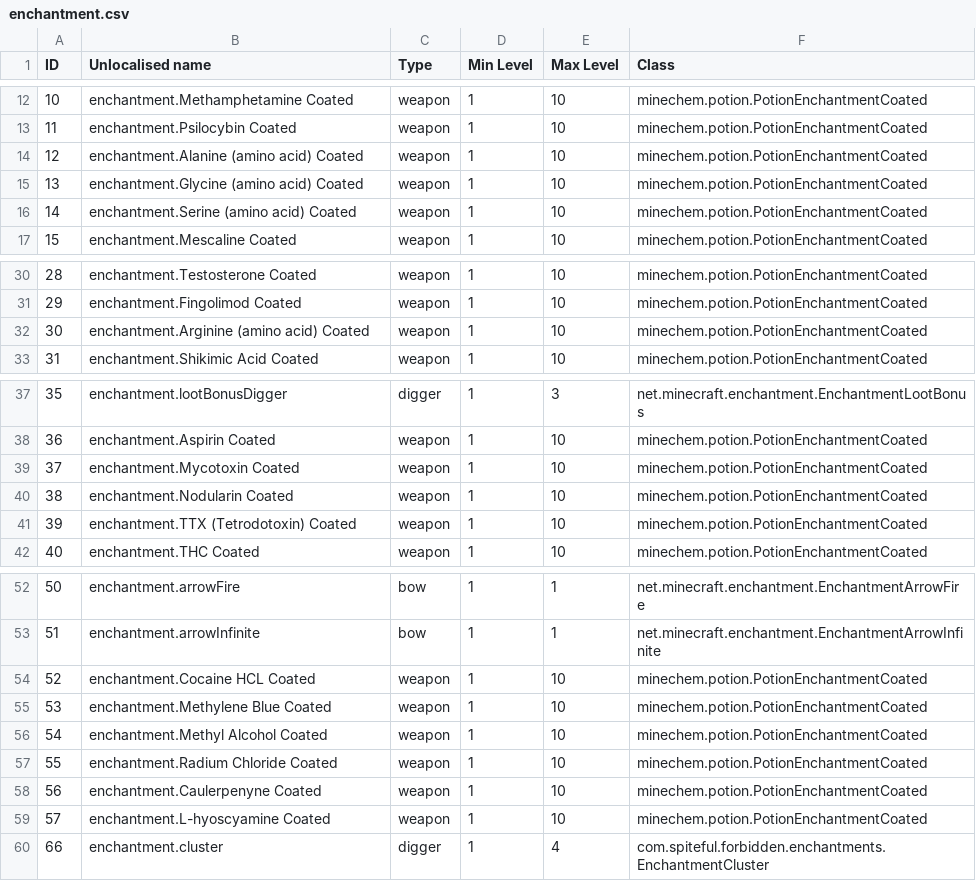
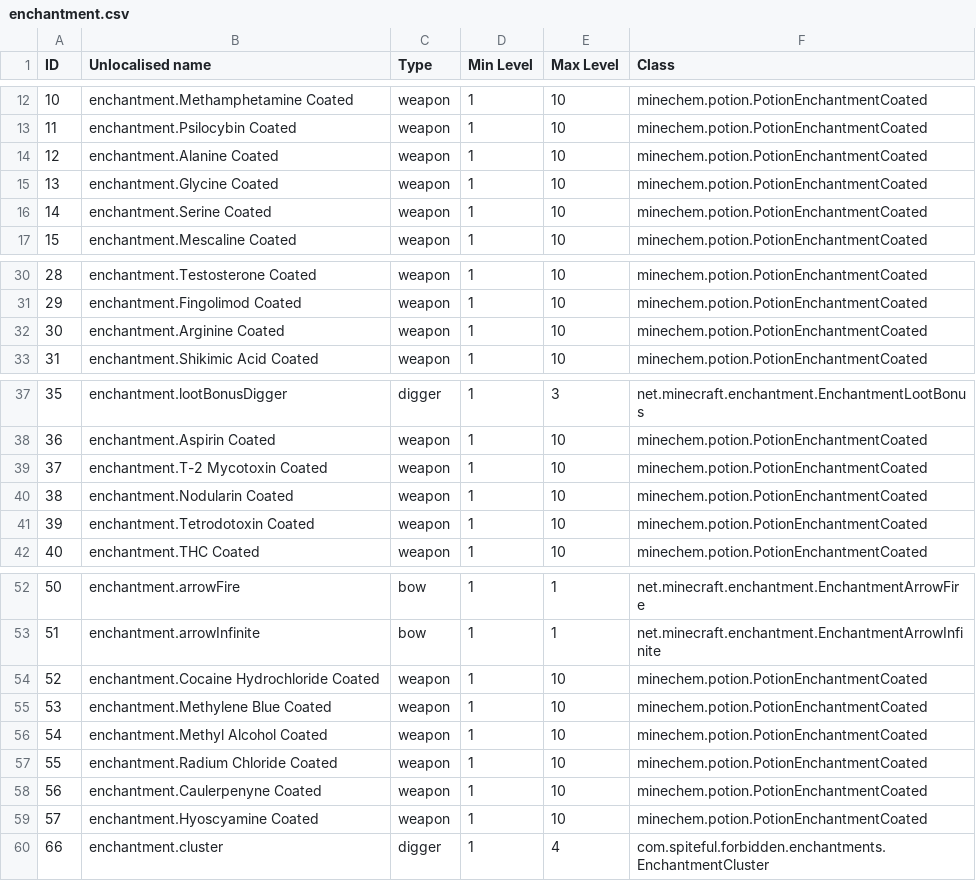
Before and after one commit to Resonant-Rise/ResonantRiseV2, a CSV file: IDMaps/enchantment.csv, drawn as a sheet; only a part is shown, gaps mark what is left out.

```diff
--- a/IDMaps/enchantment.csv
+++ b/IDMaps/enchantment.csv
@@ -13,5 +13,5 @@ ID,Unlocalised name,Type,Min Level,Max Level,Class
 11,enchantment.Psilocybin Coated,weapon,1,10,minechem.potion.PotionEnchantmentCoated
-12,enchantment.Alanine (amino acid) Coated,weapon,1,10,minechem.potion.PotionEnchantmentCoated
-13,enchantment.Glycine (amino acid) Coated,weapon,1,10,minechem.potion.PotionEnchantmentCoated
-14,enchantment.Serine  (amino acid) Coated,weapon,1,10,minechem.potion.PotionEnchantmentCoated
+12,enchantment.Alanine Coated,weapon,1,10,minechem.potion.PotionEnchantmentCoated
+13,enchantment.Glycine Coated,weapon,1,10,minechem.potion.PotionEnchantmentCoated
+14,enchantment.Serine Coated,weapon,1,10,minechem.potion.PotionEnchantmentCoated
 15,enchantment.Mescaline Coated,weapon,1,10,minechem.potion.PotionEnchantmentCoated
@@ -31,3 +31,3 @@ ID,Unlocalised name,Type,Min Level,Max Level,Class
 29,enchantment.Fingolimod Coated,weapon,1,10,minechem.potion.PotionEnchantmentCoated
-30,enchantment.Arginine (amino acid) Coated,weapon,1,10,minechem.potion.PotionEnchantmentCoated
+30,enchantment.Arginine Coated,weapon,1,10,minechem.potion.PotionEnchantmentCoated
 31,enchantment.Shikimic Acid Coated,weapon,1,10,minechem.potion.PotionEnchantmentCoated
@@ -38,5 +38,5 @@ ID,Unlocalised name,Type,Min Level,Max Level,Class
 36,enchantment.Aspirin Coated,weapon,1,10,minechem.potion.PotionEnchantmentCoated
-37,enchantment.Mycotoxin Coated,weapon,1,10,minechem.potion.PotionEnchantmentCoated
+37,enchantment.T-2 Mycotoxin Coated,weapon,1,10,minechem.potion.PotionEnchantmentCoated
 38,enchantment.Nodularin Coated,weapon,1,10,minechem.potion.PotionEnchantmentCoated
-39,enchantment.TTX (Tetrodotoxin) Coated,weapon,1,10,minechem.potion.PotionEnchantmentCoated
+39,enchantment.Tetrodotoxin Coated,weapon,1,10,minechem.potion.PotionEnchantmentCoated
 40,enchantment.THC Coated,weapon,1,10,minechem.potion.PotionEnchantmentCoated
@@ -53,3 +53,3 @@ ID,Unlocalised name,Type,Min Level,Max Level,Class
 51,enchantment.arrowInfinite,bow,1,1,net.minecraft.enchantment.EnchantmentArrowInfinite
-52,enchantment.Cocaine HCL Coated,weapon,1,10,minechem.potion.PotionEnchantmentCoated
+52,enchantment.Cocaine Hydrochloride Coated,weapon,1,10,minechem.potion.PotionEnchantmentCoated
 53,enchantment.Methylene Blue Coated,weapon,1,10,minechem.potion.PotionEnchantmentCoated
@@ -58,3 +58,3 @@ ID,Unlocalised name,Type,Min Level,Max Level,Class
 56,enchantment.Caulerpenyne Coated,weapon,1,10,minechem.potion.PotionEnchantmentCoated
-57,enchantment.L-hyoscyamine Coated,weapon,1,10,minechem.potion.PotionEnchantmentCoated
+57,enchantment.Hyoscyamine Coated,weapon,1,10,minechem.potion.PotionEnchantmentCoated
 66,enchantment.cluster,digger,1,4,com.spiteful.forbidden.enchantments.EnchantmentCluster
```
Also changed, not shown: IDMaps/item.csv, 23 other files.
